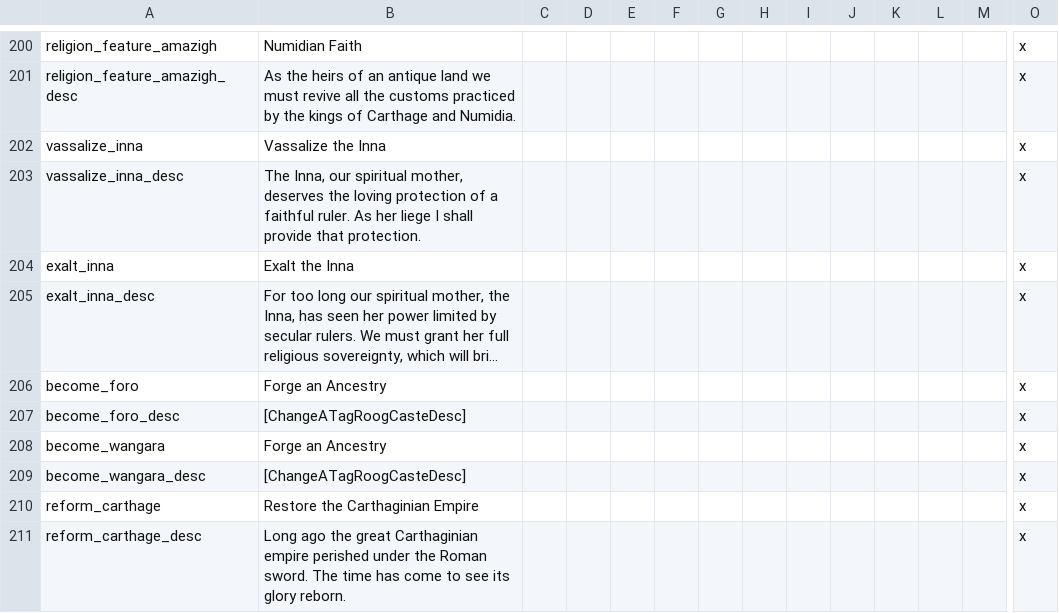
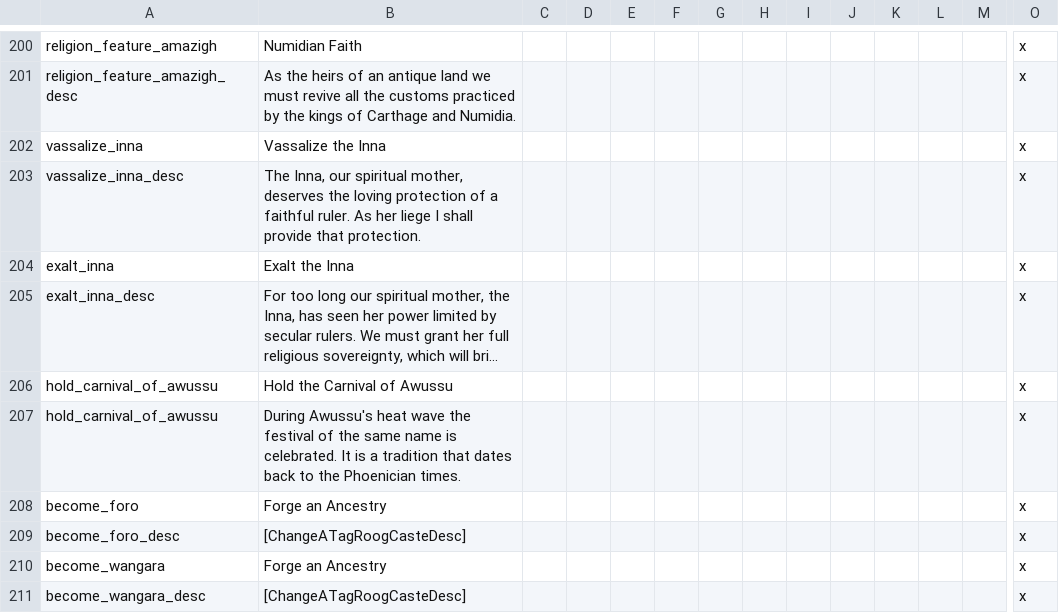
Before and after one commit to faiuwle/CK2AfricanReligionsMod, a CSV file: AfricanReligions/localisation/afr_general_localizations.csv, drawn as a sheet; only a part is shown, gaps mark what is left out; the shorter side is filled out with more unchanged rows; long unchanged cells end in …; rows hold the shown columns only; the diff names each change by its address in the sheet, - before the commit and + after, or states it on an @@ line.

```diff
--- a/AfricanReligions/localisation/afr_general_localizations.csv
+++ b/AfricanReligions/localisation/afr_general_localizations.csv
+row 206: hold_carnival_of_awussu | Hold the Carnival of Awussu |  |  |  |  |  |  |  |  |  |  |  | x
+row 207: hold_carnival_of_awussu | During Awussu's heat wave the festival of the same name is celebrated. It is a tradition that dates back to the Phoenician times. |  |  |  |  |  |  |  |  |  |  |  | x
```
Also changed, not shown: AfricanReligions/localisation/afr_event_texts.csv, 6 other files.
